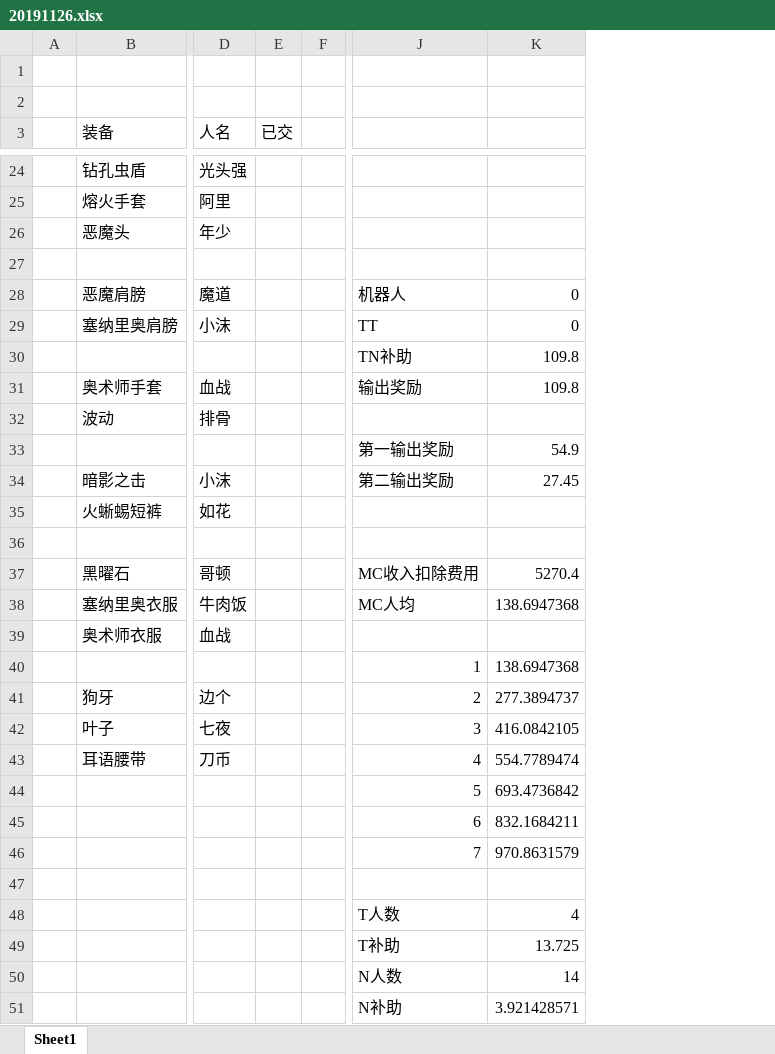
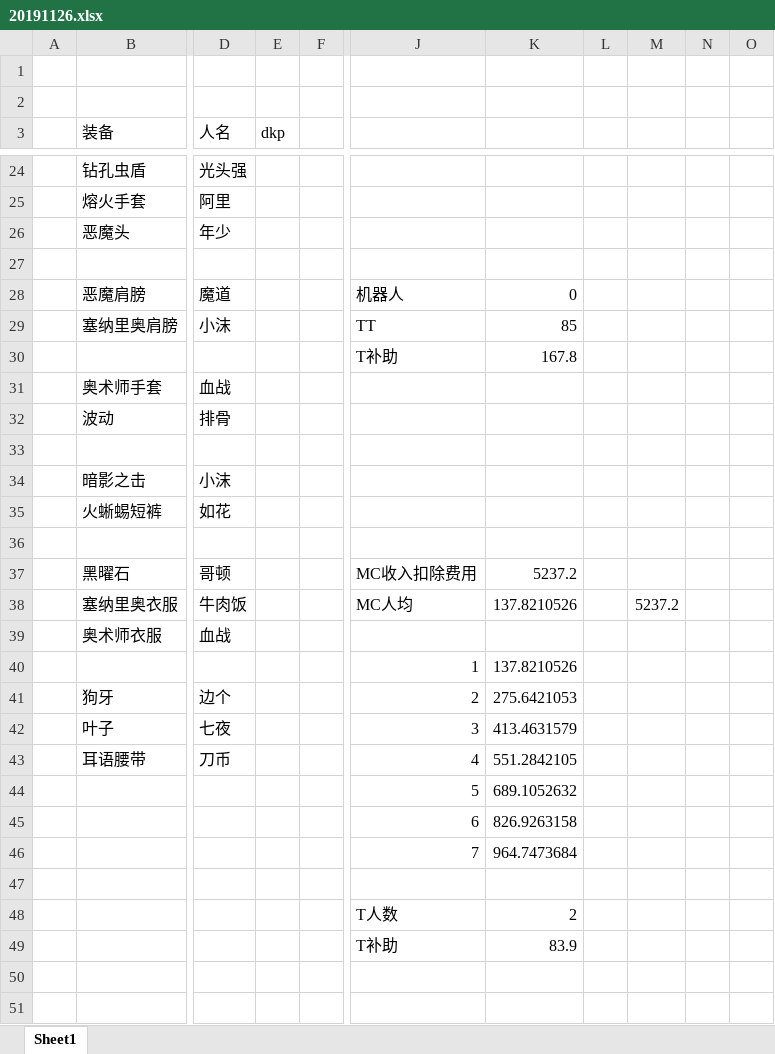
Before and after one commit to alzq/wow_dkp, an Excel workbook: 2019_sell/20191126.xlsx, sheet Sheet1, drawn as a sheet; only a part is shown, gaps mark what is left out; values as stored, in another font and other column widths than the file's, no borders; removed rows and columns are numbered as before the commit, all else as after; rows hold the shown columns only; the diff covers the shown part only; the diff names each change by its address in the sheet, - before the commit and + after, or states it on an @@ line.

```diff
--- a/2019_sell/20191126.xlsx (sheet Sheet1)
+++ b/2019_sell/20191126.xlsx (sheet Sheet1)
-column E (已交), empty
+column E (dkp), empty
+column L, empty
+column M, row 38: 5237.2
+column N, empty
+column O, empty
-K29: 0
+K29: 85
-row 30:  |  |  |  |  | TN补助 | 109.8
+row 30:  |  |  |  |  | T补助 | 167.8
-J31: 输出奖励
+J31: (empty)
-K31: 109.8
+K31: (empty)
-row 33:  |  |  |  |  | 第一输出奖励 | 54.9
+row 33: (empty)
-J34: 第二输出奖励
+J34: (empty)
-K34: 27.45
+K34: (empty)
-K37: 5270.4
+K37: 5237.2
-K38: 138.6947368
+K38: 137.8210526
-K40: 138.6947368
+K40: 137.8210526
-K41: 277.3894737
+K41: 275.6421053
-K42: 416.0842105
+K42: 413.4631579
-K43: 554.7789474
+K43: 551.2842105
-K44: 693.4736842
+K44: 689.1052632
-K45: 832.1684211
+K45: 826.9263158
-K46: 970.8631579
+K46: 964.7473684
-K48: 4
+K48: 2
-K49: 13.725
+K49: 83.9
-row 50:  |  |  |  |  | N人数 | 14
-row 51:  |  |  |  |  | N补助 | 3.921428571
```
Also changed, not shown: 14 edited cells elsewhere in this sheet, 8 other files.
